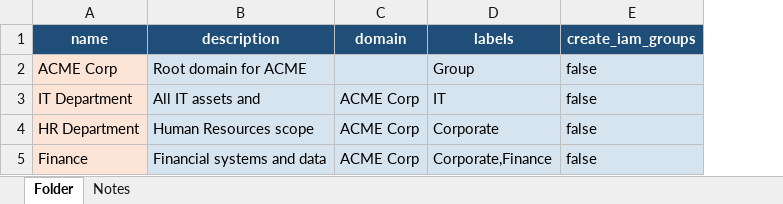
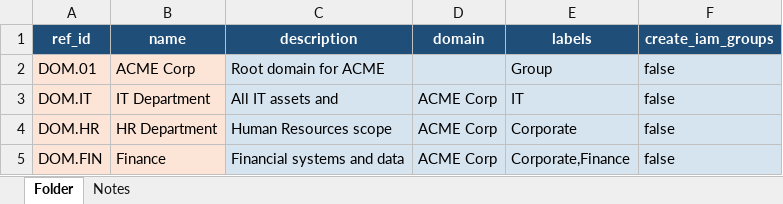
Before and after one commit to intuitem/ciso-assistant-community, an Excel workbook: backend/data_wizard/import_templates/domains_template.xlsx, sheet Folder, drawn as a sheet; values as stored, in another font and other column widths than the file's, no borders; the diff names each change by its address in the sheet, - before the commit and + after, or states it on an @@ line.

Commit message:
feat(folders): add ref_id, unique across all folders (#5077)
* feat(folders): add ref_id, unique per parent folder

* fix(folders): treat whitespace-only ref_id as blank

* fix(folders): index the trimmed ref_id

* feat(folders): make ref_id unique across all folders

* fix(search): search folders by ref_id

* fix(folders): trim ref_id whitespace alike in clean() and index, map constraint race to 400

* refactor(folders): one ref_id duplicate check, report name and ref_id clashes together

---------

Co-authored-by: Abder <smimite@gmail.com>

```diff
--- a/backend/data_wizard/import_templates/domains_template.xlsx (sheet Folder)
+++ b/backend/data_wizard/import_templates/domains_template.xlsx (sheet Folder)
+column A (ref_id), rows 2-5: DOM.01 | DOM.IT | DOM.HR | DOM.FIN
```
Also changed, not shown: sheet Notes, 12 other files.
